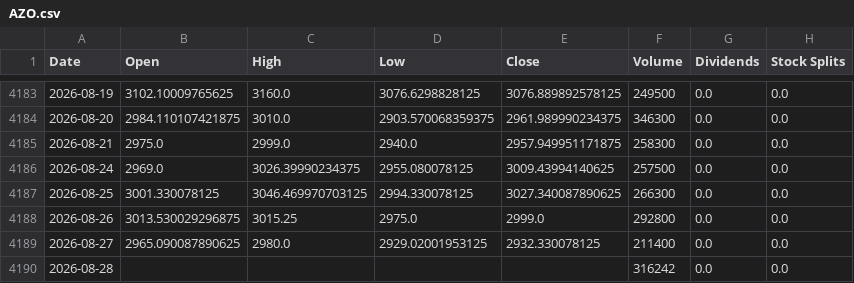
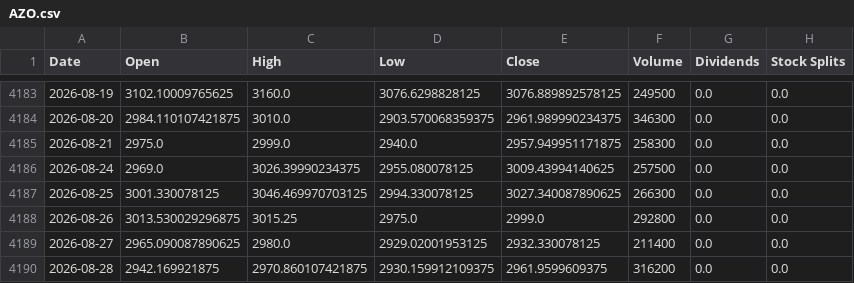
Before and after one commit to jamesf623/strategy_daily, a CSV file: stock_data/AZO.csv, drawn as a sheet; only a part is shown, gaps mark what is left out.

```diff
--- a/stock_data/AZO.csv
+++ b/stock_data/AZO.csv
@@ -4189,2 +4189,2 @@ Date,Open,High,Low,Close,Volume,Dividends,Stock Splits
 2026-08-27,2965.090087890625,2980.0,2929.02001953125,2932.330078125,211400,0.0,0.0
-2026-08-28,,,,,316242,0.0,0.0
+2026-08-28,2942.169921875,2970.860107421875,2930.159912109375,2961.9599609375,316200,0.0,0.0
```
Also changed, not shown: stock_data/ORLY.csv, stock_data/TSLA.csv.
